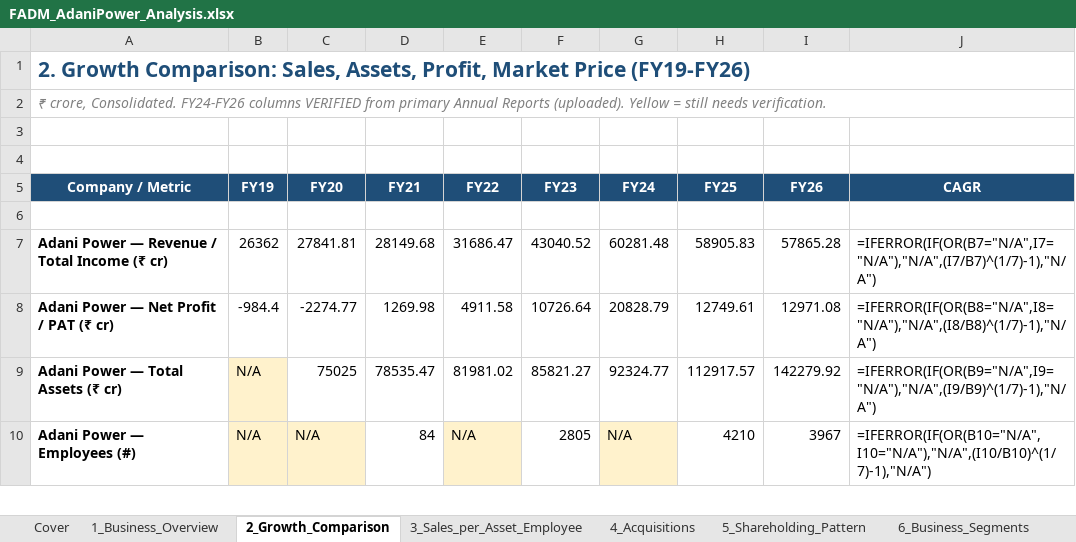
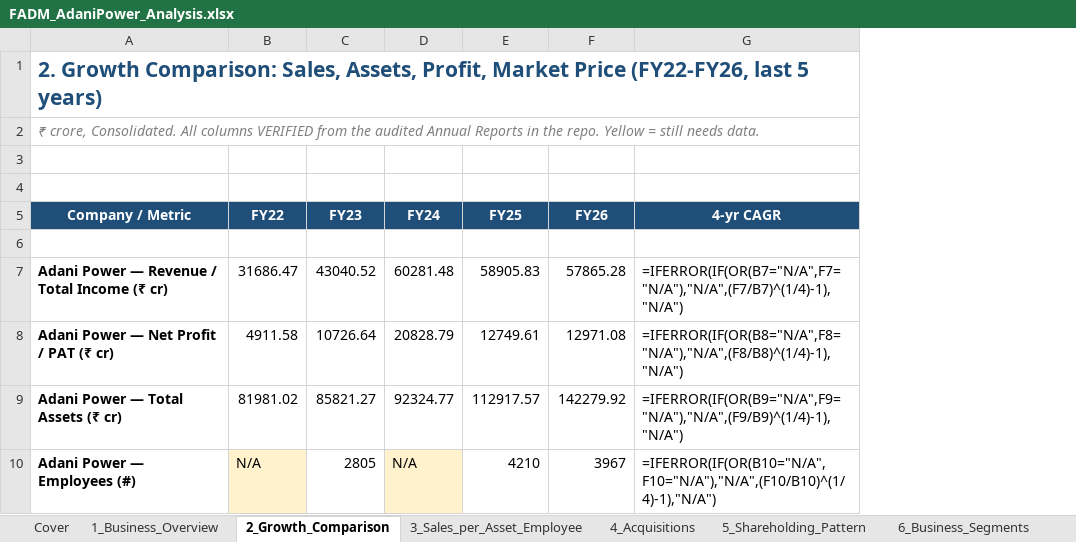
Before and after one commit to adityaranjith-web/FADM-, an Excel workbook: FADM_AdaniPower_Analysis.xlsx, sheet 2_Growth_Comparison, drawn as a sheet; only a part is shown; values as stored, in another font and other column widths than the file's, no borders; formulas without a stored value are shown as written; charts and pictures not drawn; removed rows and columns are numbered as before the commit, all else as after; the diff covers the shown part only; the diff names each change by its address in the sheet, - before the commit and + after, or states it on an @@ line.

```diff
--- a/FADM_AdaniPower_Analysis.xlsx (sheet 2_Growth_Comparison)
+++ b/FADM_AdaniPower_Analysis.xlsx (sheet 2_Growth_Comparison)
-column B (FY19), rows 7-10: 26362 | -984.4 | N/A | N/A
-column C (FY20), rows 7-10: 27841.81 | -2274.77 | 75025 | N/A
-column D (FY21), rows 7-10: 28149.68 | 1269.98 | 78535.47 | 84
-column J (CAGR), rows 7-10: =IFERROR(IF(OR(B7="N/A",I7="N/A"),"N/A",(I7/B7)^(1/7)-1),"N/A") | =IFERROR(IF(OR(B8="N/A",I8="N/A"),"N/A",(I8/B8)^(1/7)-1),"N/A") | =IFERROR(IF(OR(B9="N/A",I9="N/A"),"N/A",(I9/B9)^(1/7)-1),"N/A") | =IFERROR(IF(OR(B10="N/A",I10="N/A"),"N/A",(I10/B10)^(1/7)-1),"N/A")
+column G (4-yr CAGR), rows 7-10: =IFERROR(IF(OR(B7="N/A",F7="N/A"),"N/A",(F7/B7)^(1/4)-1),"N/A") | =IFERROR(IF(OR(B8="N/A",F8="N/A"),"N/A",(F8/B8)^(1/4)-1),"N/A") | =IFERROR(IF(OR(B9="N/A",F9="N/A"),"N/A",(F9/B9)^(1/4)-1),"N/A") | =IFERROR(IF(OR(B10="N/A",F10="N/A"),"N/A",(F10/B10)^(1/4)-1),"N/A")
-A1 (Company / Metric): …Market Price (FY19-FY26)
+A1 (Company / Metric): …Market Price (FY22-FY26, last 5 years)
-A2 (Company / Metric): …crore, Consolidated. FY24-FY26 columns VERIFIED from primary Annual Reports (uploaded). Yellow = still needs verification.
+A2 (Company / Metric): …crore, Consolidated. All columns VERIFIED from the audited Annual Reports in the repo. Yellow = still needs data.
```
Also changed, not shown: 4 edited cells elsewhere in this sheet, sheet 6_Business_Segments, sheet 3_Sales_per_Asset_Employee, sheet 13_Sources_and_Gaps, sheet 10_Financing_Changes, charts or pictures.
